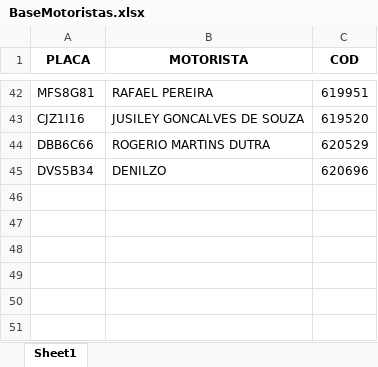
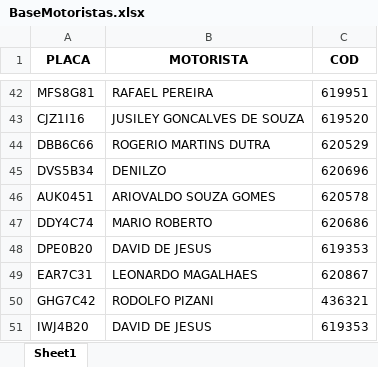
Before and after one commit to Monsterned/Lancamento_Romaneio_Manifesto_CC15_19, an Excel workbook: BaseMotoristas.xlsx, sheet Sheet1, drawn as a sheet; only a part is shown, gaps mark what is left out; values as stored, in another font and other column widths than the file's, no borders; the diff names each change by its address in the sheet, - before the commit and + after, or states it on an @@ line.

```diff
--- a/BaseMotoristas.xlsx (sheet Sheet1)
+++ b/BaseMotoristas.xlsx (sheet Sheet1)
+row 46: AUK0451 | ARIOVALDO SOUZA GOMES | 620578
+row 47: DDY4C74 | MARIO ROBERTO | 620686
+row 48: DPE0B20 | DAVID DE JESUS | 619353
+row 49: EAR7C31 | LEONARDO MAGALHAES | 620867
+row 50: GHG7C42 | RODOLFO PIZANI | 436321
+row 51: IWJ4B20 | DAVID DE JESUS | 619353
```
Also changed, not shown: Linhas_Codhorario.xlsx, Pasta2.xlsx, 11 other files.
